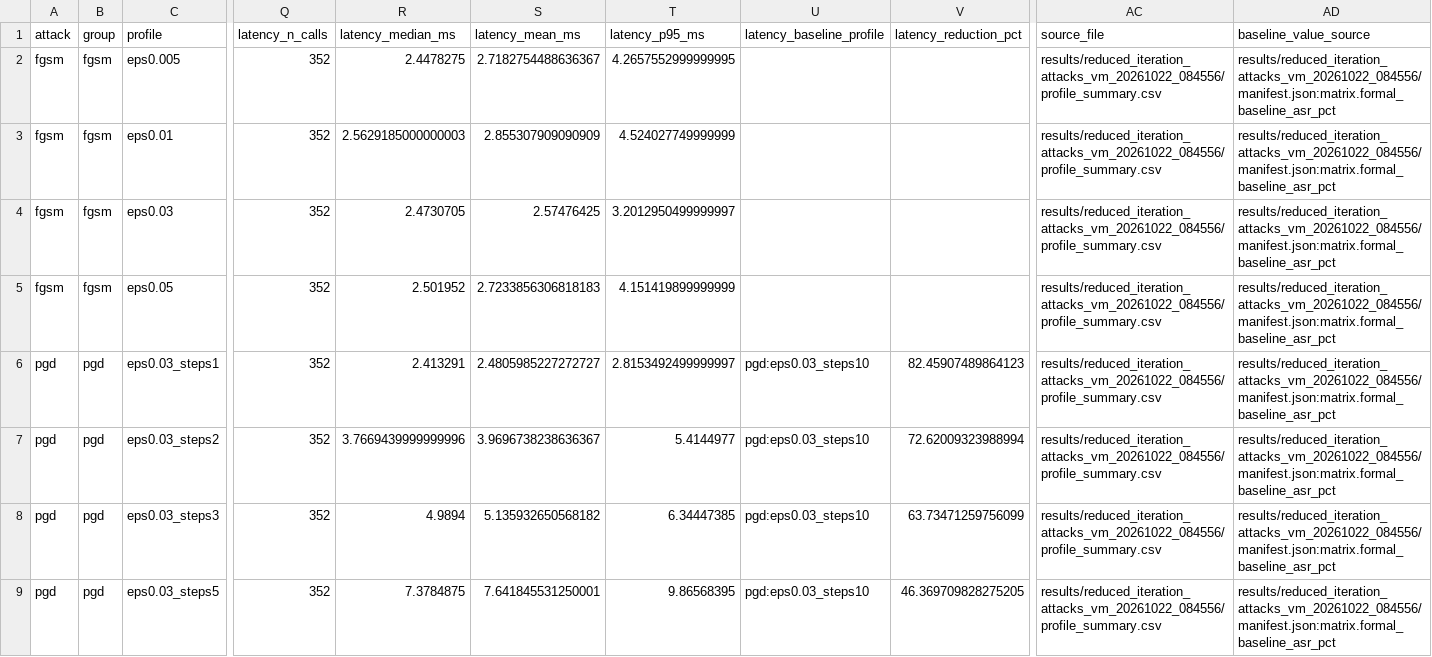
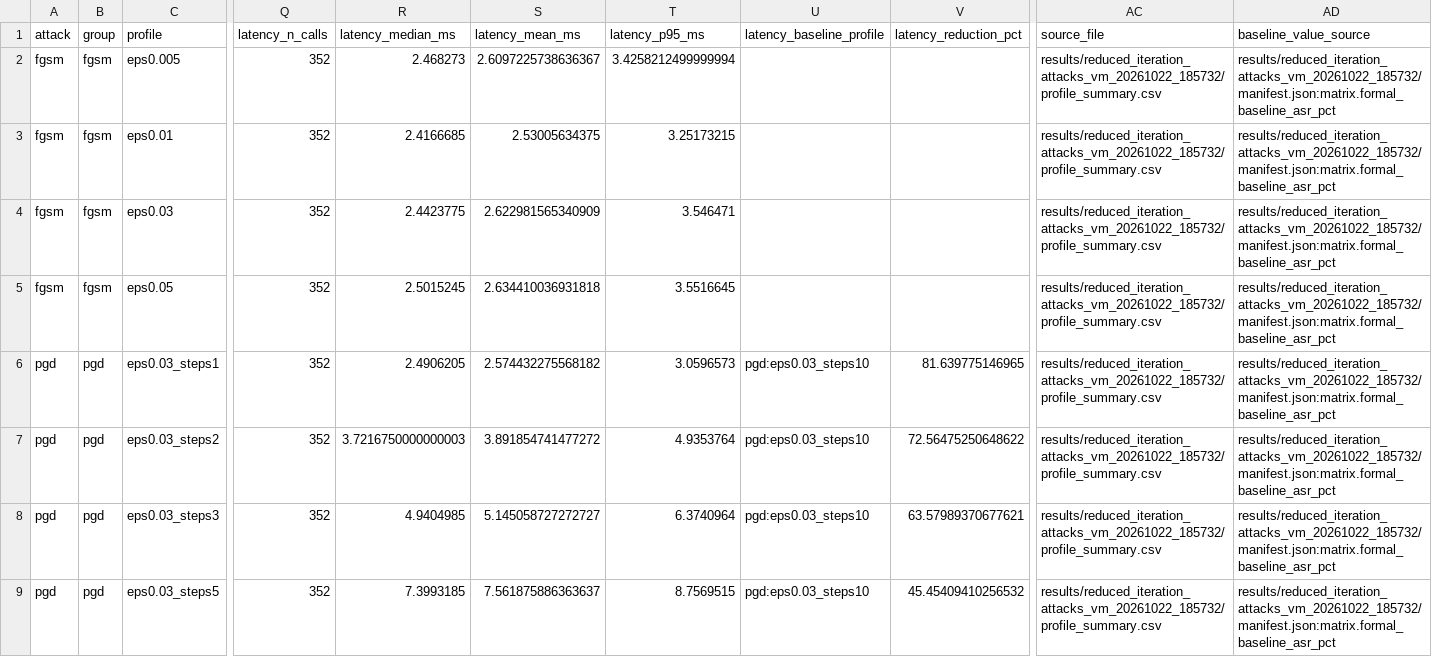
Before and after one commit to L-Lina/sdr-awn-spectrum-sensing-poc, a CSV file: reports/reduced_iteration_crc_fec_defense_study_20261022/data/amc_reduced_iteration_summary.csv, drawn as a sheet; only a part is shown, gaps mark what is left out; the diff covers the shown part only; the diff names each change by its address in the sheet, - before the commit and + after, or states it on an @@ line.

```diff
--- a/reports/reduced_iteration_crc_fec_defense_study_20261022/data/amc_reduced_iteration_summary.csv
+++ b/reports/reduced_iteration_crc_fec_defense_study_20261022/data/amc_reduced_iteration_summary.csv
-R2 (latency_median_ms): 2.4478275
+R2 (latency_median_ms): 2.468273
-S2 (latency_mean_ms): 2.7182754488636367
+S2 (latency_mean_ms): 2.6097225738636367
-T2 (latency_p95_ms): 4.2657552999999995
+T2 (latency_p95_ms): 3.4258212499999994
-AC2:AC9 (source_file): results/reduced_iteration_attacks_vm_20261022_084556/profile_summary.csv
+AC2:AC9 (source_file): results/reduced_iteration_attacks_vm_20261022_185732/profile_summary.csv
-AD2:AD9 (baseline_value_source): results/reduced_iteration_attacks_vm_20261022_084556/manifest.json:matrix.formal_baseline_asr_pct
+AD2:AD9 (baseline_value_source): results/reduced_iteration_attacks_vm_20261022_185732/manifest.json:matrix.formal_baseline_asr_pct
-R3 (latency_median_ms): 2.5629185000000003
+R3 (latency_median_ms): 2.4166685
-S3 (latency_mean_ms): 2.855307909090909
+S3 (latency_mean_ms): 2.53005634375
-T3 (latency_p95_ms): 4.524027749999999
+T3 (latency_p95_ms): 3.25173215
-R4 (latency_median_ms): 2.4730705
+R4 (latency_median_ms): 2.4423775
-S4 (latency_mean_ms): 2.57476425
+S4 (latency_mean_ms): 2.622981565340909
-T4 (latency_p95_ms): 3.2012950499999997
+T4 (latency_p95_ms): 3.546471
-R5 (latency_median_ms): 2.501952
+R5 (latency_median_ms): 2.5015245
-S5 (latency_mean_ms): 2.7233856306818183
+S5 (latency_mean_ms): 2.634410036931818
-T5 (latency_p95_ms): 4.151419899999999
+T5 (latency_p95_ms): 3.5516645
-R6 (latency_median_ms): 2.413291
+R6 (latency_median_ms): 2.4906205
-S6 (latency_mean_ms): 2.4805985227272727
+S6 (latency_mean_ms): 2.574432275568182
-T6 (latency_p95_ms): 2.8153492499999997
+T6 (latency_p95_ms): 3.0596573
-V6 (latency_reduction_pct): 82.45907489864123
+V6 (latency_reduction_pct): 81.639775146965
-R7 (latency_median_ms): 3.7669439999999996
+R7 (latency_median_ms): 3.7216750000000003
-S7 (latency_mean_ms): 3.9696738238636367
+S7 (latency_mean_ms): 3.891854741477272
-T7 (latency_p95_ms): 5.4144977
+T7 (latency_p95_ms): 4.9353764
-V7 (latency_reduction_pct): 72.62009323988994
+V7 (latency_reduction_pct): 72.56475250648622
-R8 (latency_median_ms): 4.9894
+R8 (latency_median_ms): 4.9404985
-S8 (latency_mean_ms): 5.135932650568182
+S8 (latency_mean_ms): 5.145058727272727
-T8 (latency_p95_ms): 6.34447385
+T8 (latency_p95_ms): 6.3740964
-V8 (latency_reduction_pct): 63.73471259756099
+V8 (latency_reduction_pct): 63.57989370677621
-R9 (latency_median_ms): 7.3784875
+R9 (latency_median_ms): 7.3993185
-S9 (latency_mean_ms): 7.641845531250001
+S9 (latency_mean_ms): 7.561875886363637
-T9 (latency_p95_ms): 9.86568395
+T9 (latency_p95_ms): 8.7569515
-V9 (latency_reduction_pct): 46.369709828275205
+V9 (latency_reduction_pct): 45.45409410256532
```
Also changed, not shown: 111 edited cells elsewhere in this file, reports/reduced_iteration_crc_fec_defense_study_20261022/data/crc_fec_reduced_iteration_summary.csv, reports/reduced_iteration_crc_fec_defense_study_20261022/data/defense_tradeoff_summary.csv, 23 other files.
